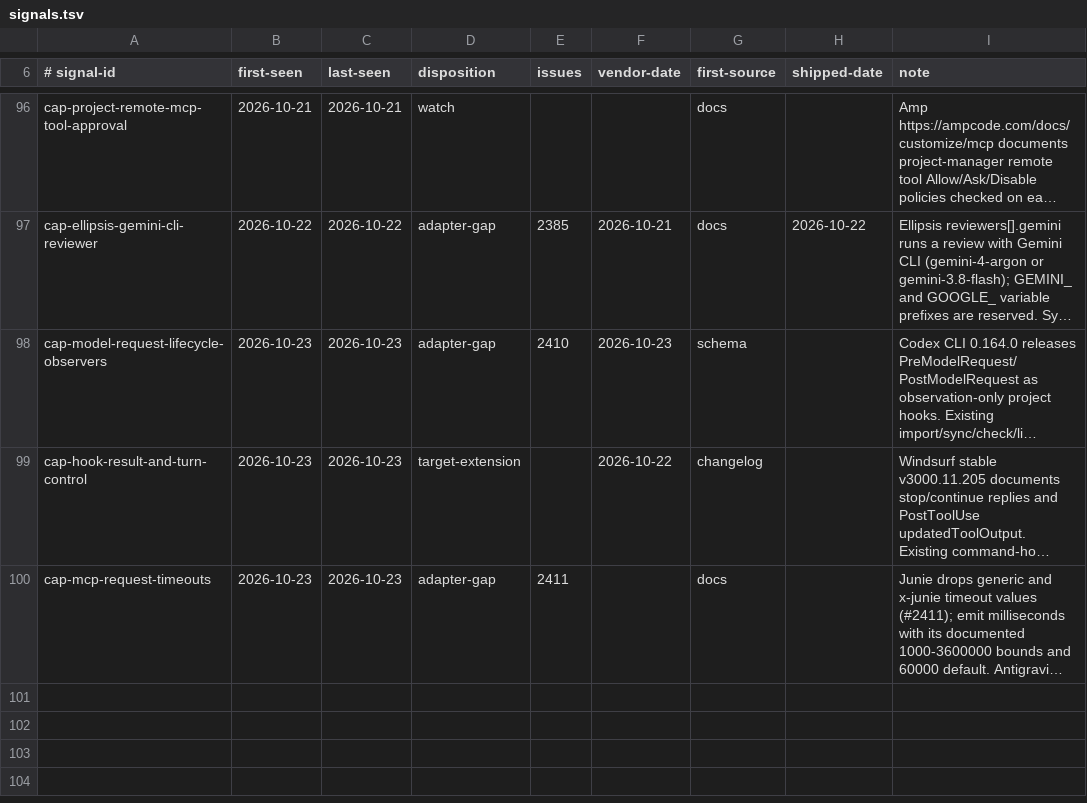
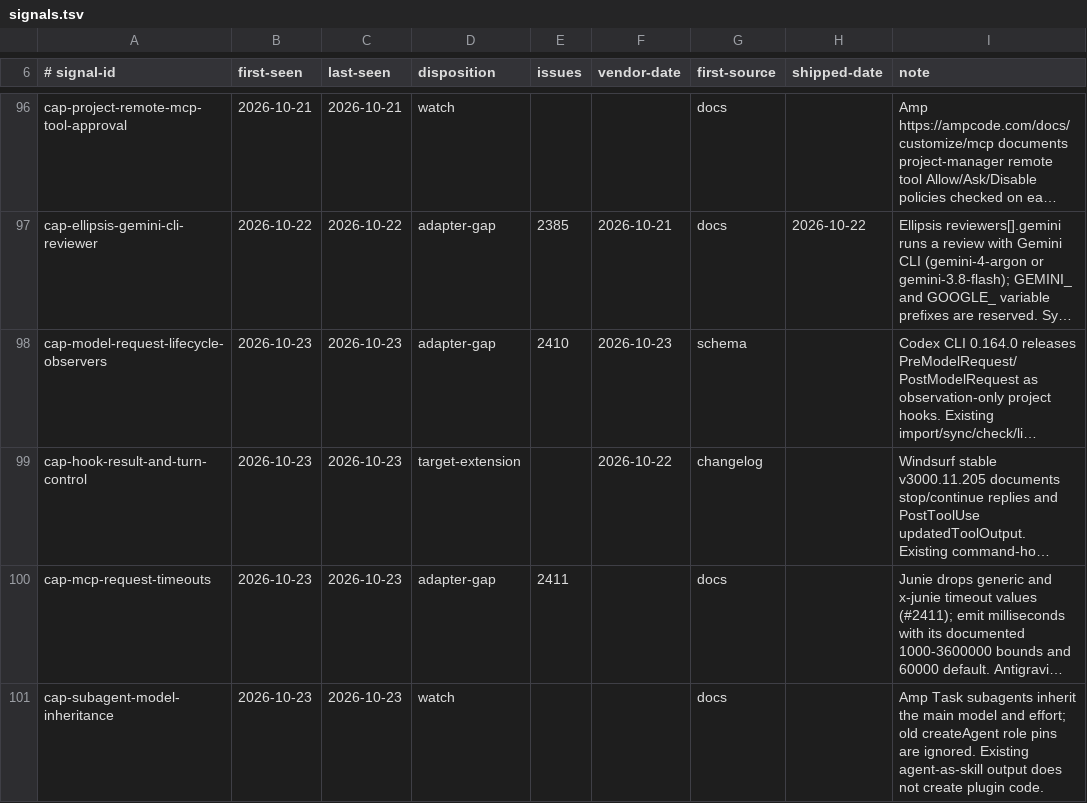
Before and after one commit to Chemaclass/agnostic-ai, a TSV file: scripts/target-audit/signals.tsv, drawn as a sheet; only a part is shown, gaps mark what is left out; long unchanged cells end in …; the diff names each change by its address in the sheet, - before the commit and + after, or states it on an @@ line.

Commit message:
chore: refresh reviewed vendor source records (#2435)
* chore(target-audit): review vendor-watch sources

Related to #2424.

* docs: refresh Amp and Trae audit guidance

Use installed Amp tool names instead of an unverified example, correct Trae context labels, and retain the Amp model inheritance watch signal.

Related to #2424

```diff
--- a/scripts/target-audit/signals.tsv
+++ b/scripts/target-audit/signals.tsv
+row 101: cap-subagent-model-inheritance | 2026-10-23 | 2026-10-23 | watch |  |  | docs |  | Amp Task subagents inherit the main model and effort; old createAgent role pins are ignored. Existing agent-as-skill output does not create plugin code.
```
Also changed, not shown: 5 other files.
